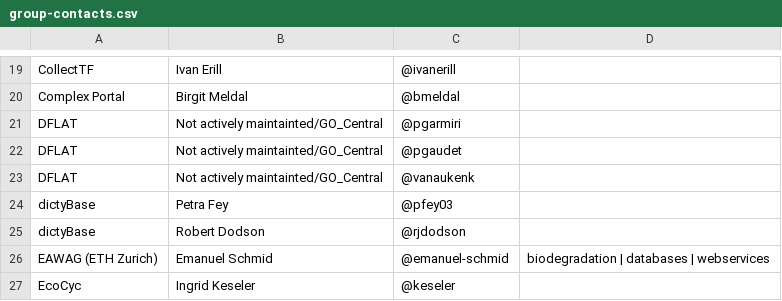
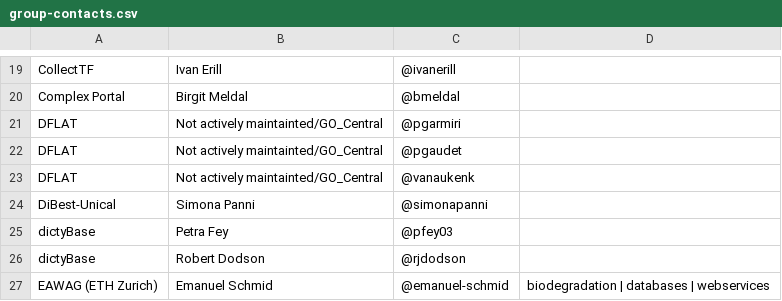
Before and after one commit to geneontology/go-site, a CSV file: metadata/group-contacts.csv, drawn as a sheet; only a part is shown, gaps mark what is left out; the shorter side is filled out with more unchanged rows.

Commit message:
Added Simona Panni

```diff
--- a/metadata/group-contacts.csv
+++ b/metadata/group-contacts.csv
@@ -23,2 +23,3 @@ DFLAT,Not actively maintainted/GO_Central,@pgaudet,
 DFLAT,Not actively maintainted/GO_Central,@vanaukenk,
+DiBest-Unical,Simona Panni,@simonapanni,
 dictyBase,Petra Fey,@pfey03,
```
